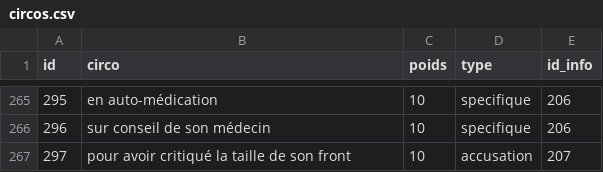
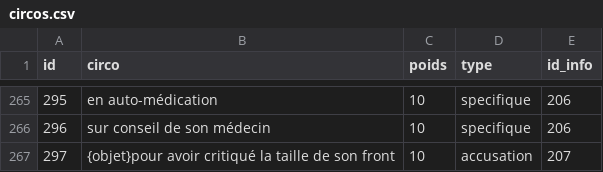
Before and after one commit to AlexieVQ/FlashNewsBot, a CSV file: tables/circos.csv, drawn as a sheet; only a part is shown, gaps mark what is left out.

Commit message:
ajout prédicat objet

```diff
--- a/tables/circos.csv
+++ b/tables/circos.csv
@@ -266,2 +266,2 @@ id;circo;poids;type;id_info
 296;sur conseil de son médecin;10;specifique;206
-297;pour avoir critiqué la taille de son front;10;accusation;207
+297;{objet}pour avoir critiqué la taille de son front;10;accusation;207
```
